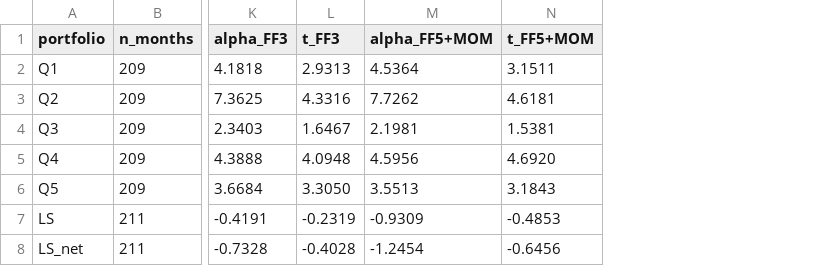
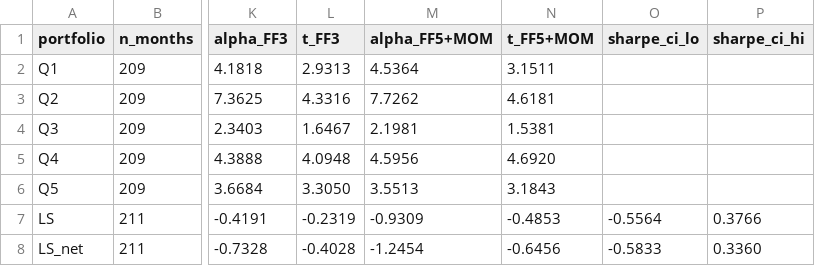
Before and after one commit to iqueipopg/lazy-prices, a CSV file: results/quintile_table.csv, drawn as a sheet; only a part is shown, gaps mark what is left out; the diff names each change by its address in the sheet, - before the commit and + after, or states it on an @@ line.

```diff
--- a/results/quintile_table.csv
+++ b/results/quintile_table.csv
+column O (sharpe_ci_lo), rows 7-8: -0.5564 | -0.5833
+column P (sharpe_ci_hi), rows 7-8: 0.3766 | 0.3360
```
Also changed, not shown: 34 other files.
